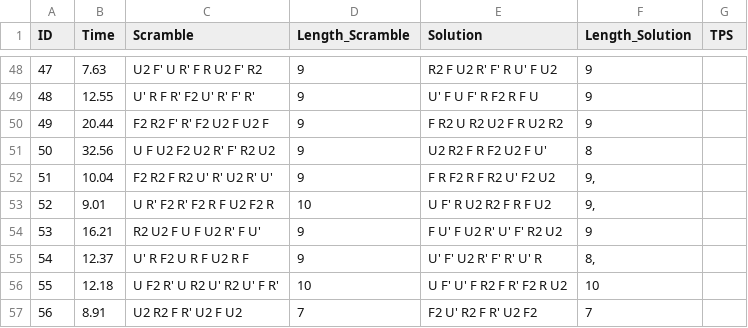
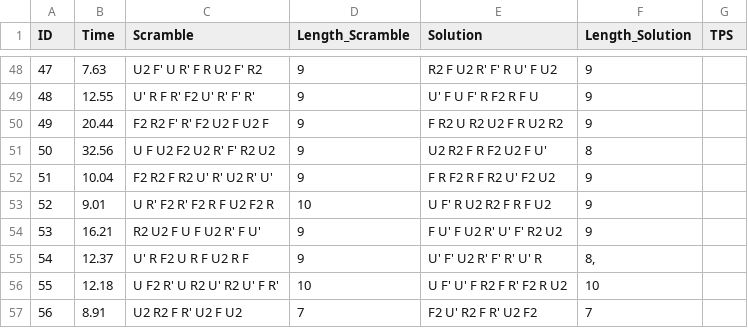
Before and after one commit to F2Binary/Py2Cube, a CSV file: new_dataset.csv, drawn as a sheet; only a part is shown, gaps mark what is left out.

Commit message:
Update new_dataset.csv

```diff
--- a/new_dataset.csv
+++ b/new_dataset.csv
@@ -51,4 +51,4 @@
 "50","32.56","U F U2 F2 U2 R' F' R2 U2","9","U2 R2 F R F2 U2 F U'","8",
-"51","10.04","F2 R2 F R2 U' R' U2 R' U'","9","F R F2 R F R2 U' F2 U2","9,"
-"52","9.01","U R' F2 R' F2 R F U2 F2 R","10","U F' R U2 R2 F R F U2","9,"
+"51","10.04","F2 R2 F R2 U' R' U2 R' U'","9","F R F2 R F R2 U' F2 U2","9",
+"52","9.01","U R' F2 R' F2 R F U2 F2 R","10","U F' R U2 R2 F R F U2","9",
 "53","16.21","R2 U2 F U F U2 R' F U'","9","F U' F U2 R' U' F' R2 U2","9",
```
